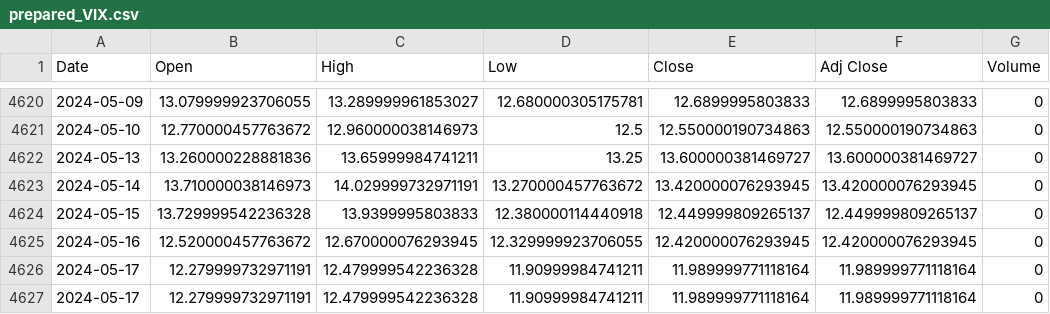
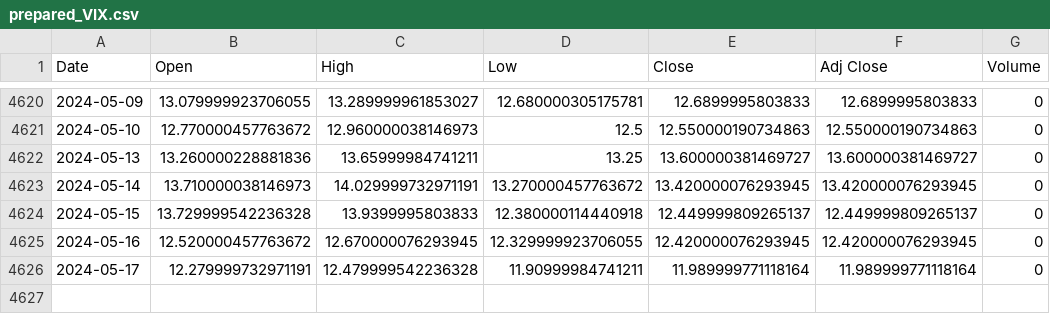
Before and after one commit to Jordan2k14/Auto-Adjusting-Algorithm, a CSV file: data_scripts/prepared_VIX.csv, drawn as a sheet; only a part is shown, gaps mark what is left out; the diff names each change by its address in the sheet, - before the commit and + after, or states it on an @@ line.

```diff
--- a/data_scripts/prepared_VIX.csv
+++ b/data_scripts/prepared_VIX.csv
-row 4627: 2024-05-17 | 12.279999732971191 | 12.479999542236328 | 11.90999984741211 | 11.989999771118164 | 11.989999771118164 | 0
```
Also changed, not shown: data_scripts/prepared_SPY.csv, 23 other files.
